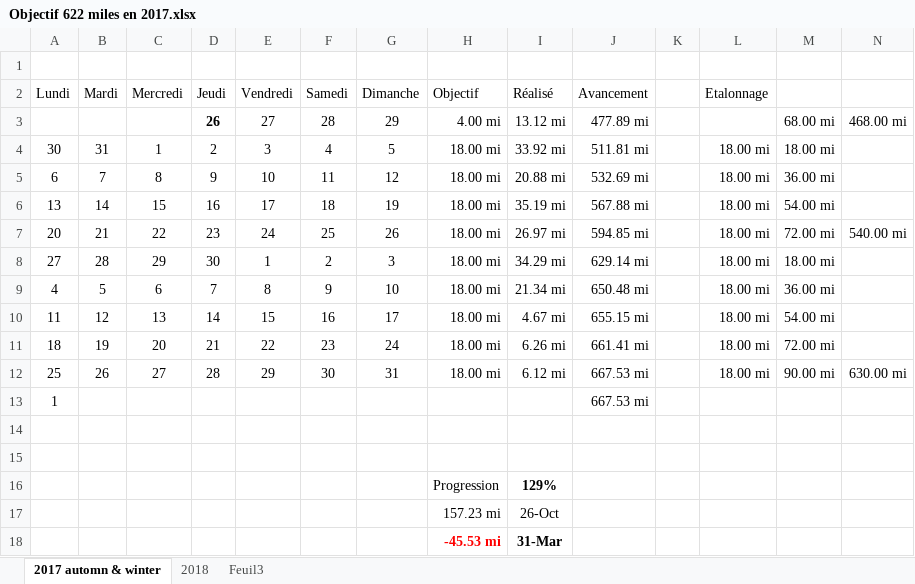
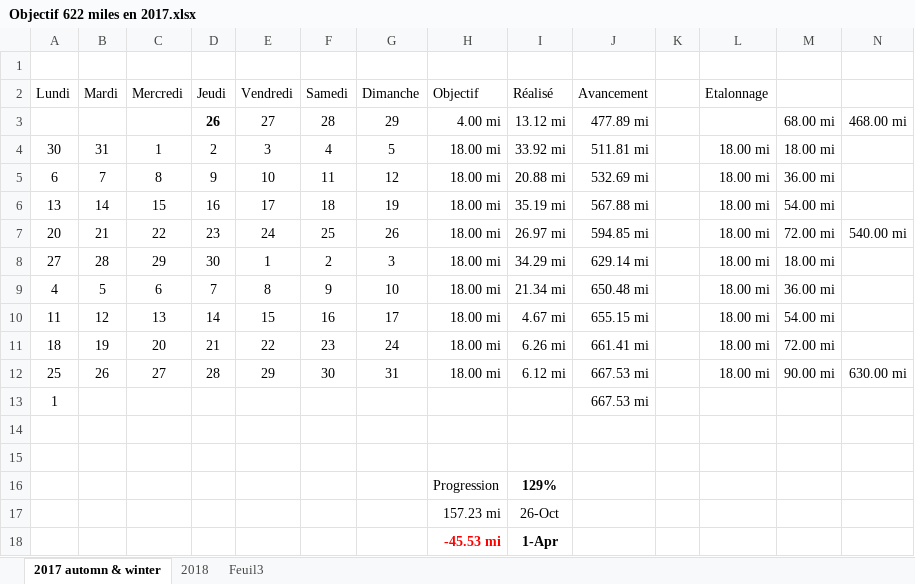
Before and after one commit to yakobibus/Essais, an Excel workbook: Src/622 miles/Objectif 622 miles en 2017.xlsx, sheet 2017 automn & winter, drawn as a sheet; values as stored, in another font and other column widths than the file's, no borders; conditional formats and table styles not drawn; the diff names each change by its address in the sheet, - before the commit and + after, or states it on an @@ line.

```diff
--- a/Src/622 miles/Objectif 622 miles en 2017.xlsx (sheet 2017 automn & winter)
+++ b/Src/622 miles/Objectif 622 miles en 2017.xlsx (sheet 2017 automn & winter)
-I18 (Réalisé): 31-Mar
+I18 (Réalisé): 1-Apr
```
Also changed, not shown: sheet 2018.
